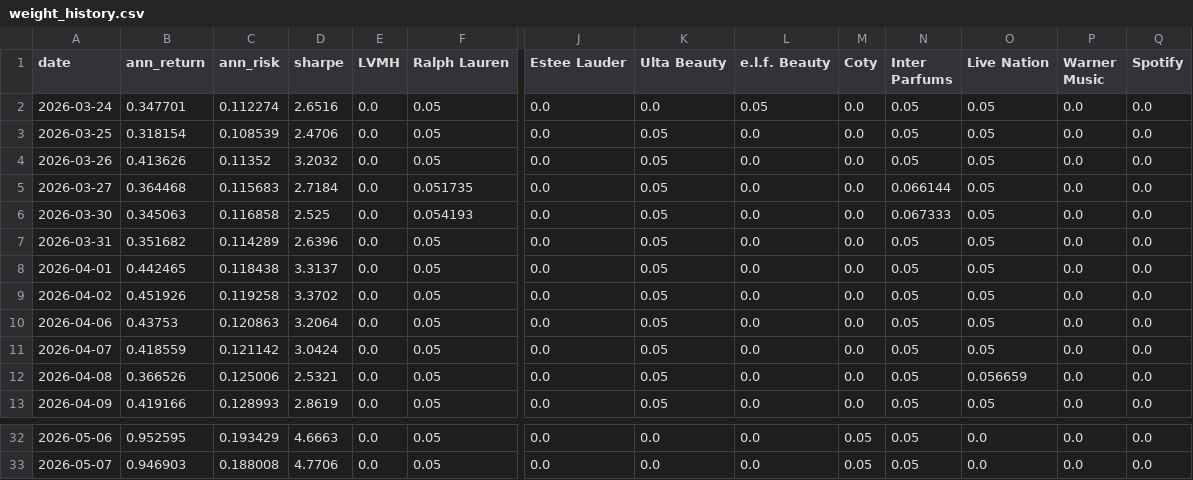
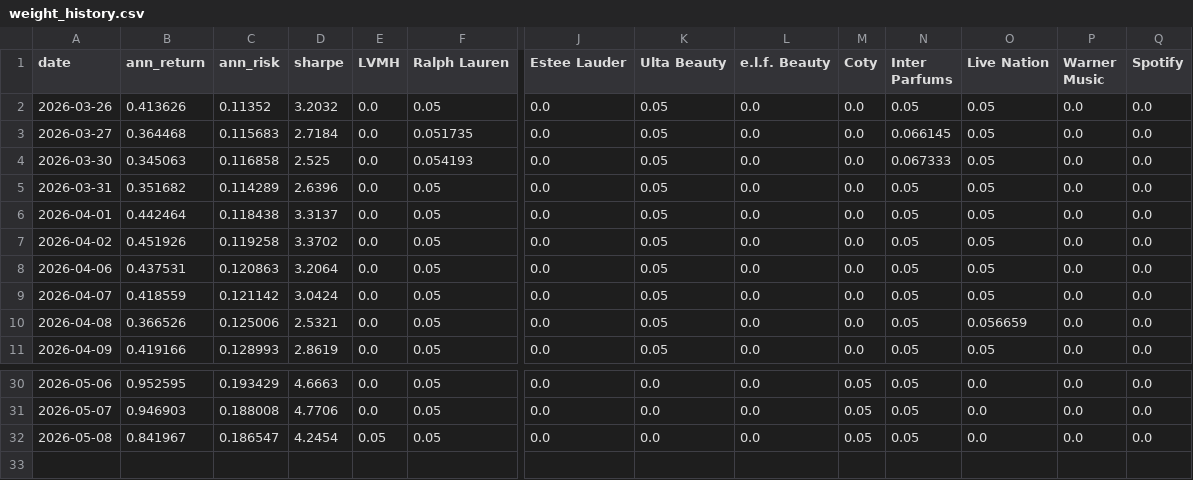
Before and after one commit to RamaAkach/OPIM-5641---Final-Project, a CSV file: results/weight_history.csv, drawn as a sheet; only a part is shown, gaps mark what is left out; removed rows and columns are numbered as before the commit, all else as after; rows hold the shown columns only; the diff names each change by its address in the sheet, - before the commit and + after, or states it on an @@ line.

```diff
--- a/results/weight_history.csv
+++ b/results/weight_history.csv
-row 2: 2026-03-24 | 0.347701 | 0.112274 | 2.6516 | 0.0 | 0.05 | 0.0 | 0.0 | 0.05 | 0.0 | 0.05 | 0.05 | 0.0 | 0.0
-row 3: 2026-03-25 | 0.318154 | 0.108539 | 2.4706 | 0.0 | 0.05 | 0.0 | 0.05 | 0.0 | 0.0 | 0.05 | 0.05 | 0.0 | 0.0
-N3 (Inter Parfums): 0.066144
+N3 (Inter Parfums): 0.066145
-B6 (ann_return): 0.442465
+B6 (ann_return): 0.442464
-B8 (ann_return): 0.43753
+B8 (ann_return): 0.437531
+row 32: 2026-05-08 | 0.841967 | 0.186547 | 4.2454 | 0.05 | 0.05 | 0.0 | 0.0 | 0.0 | 0.05 | 0.05 | 0.0 | 0.0 | 0.0
```
Also changed, not shown: results/paper_trading.csv, 7 other files.
